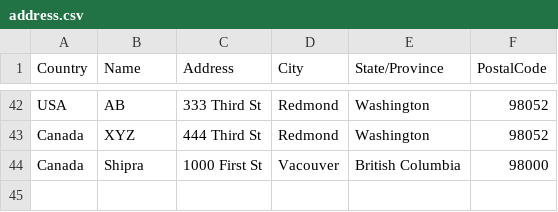
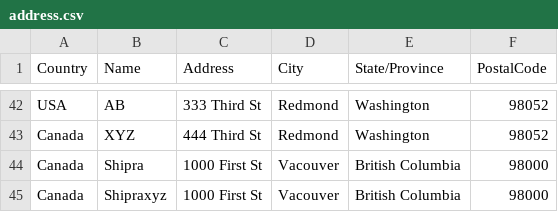
Before and after one commit to shancodes/AddressValidationService, a CSV file: public/address.csv, drawn as a sheet; only a part is shown, gaps mark what is left out.

Commit message:
Fix the bug and update the search functionality on the basis of name

```diff
--- a/public/address.csv
+++ b/public/address.csv
@@ -44 +44,2 @@ Canada,XYZ,444 Third St,Redmond,Washington,98052
 Canada,Shipra,1000 First St,Vacouver,British Columbia,98000
+Canada,Shipraxyz,1000 First St,Vacouver,British Columbia,98000
```
Also changed, not shown: 1 other file.
